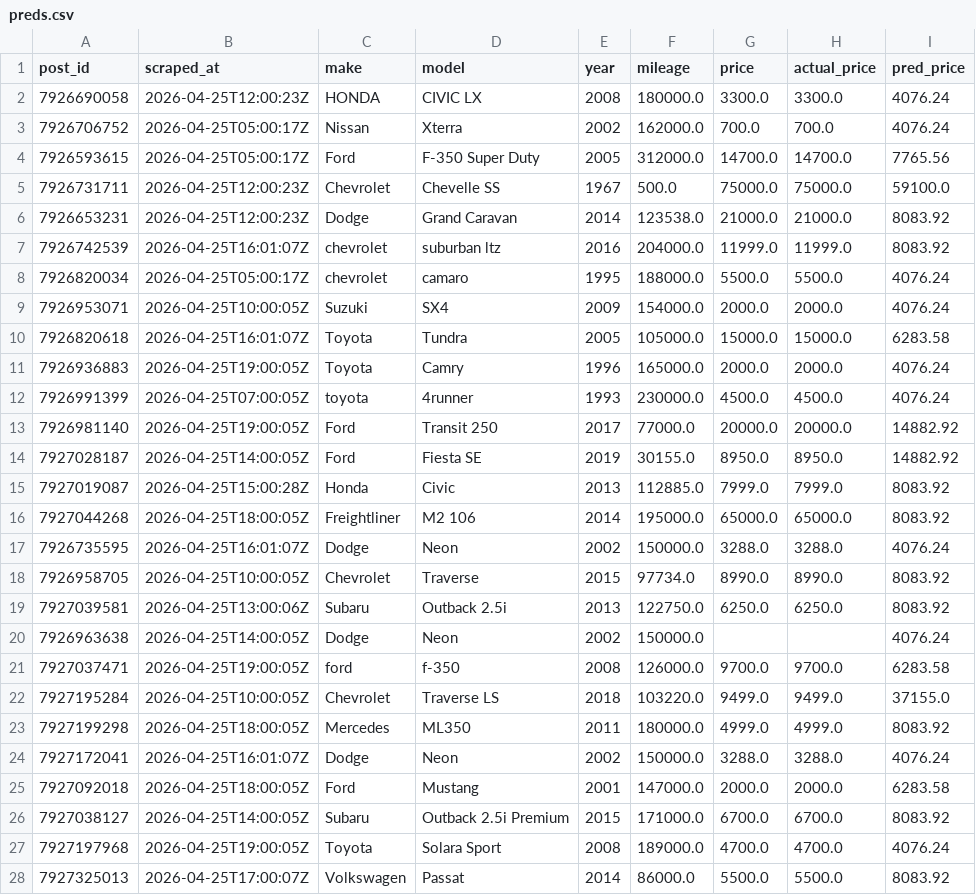
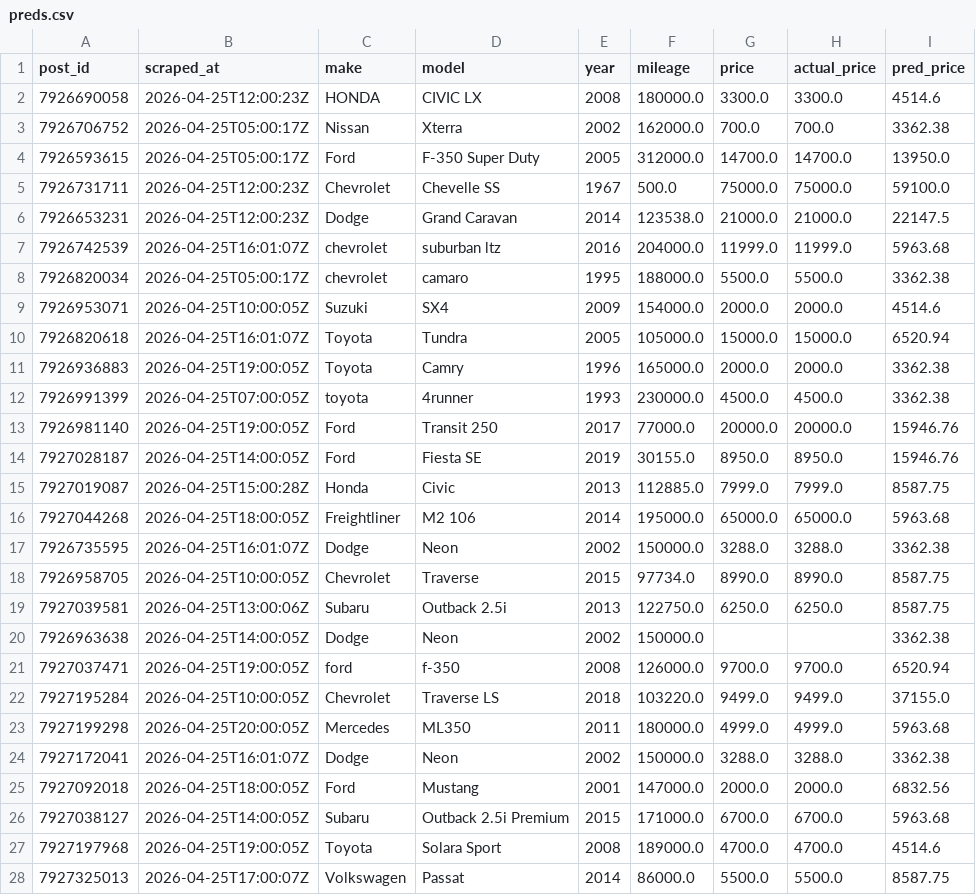
Before and after one commit to OPIM5512-ftg25004/myscrapers-gk, a CSV file: results/preds.csv, drawn as a sheet; only a part is shown; the diff covers the shown part only.

```diff
--- a/results/preds.csv
+++ b/results/preds.csv
@@ -1,28 +1,28 @@
 post_id,scraped_at,make,model,year,mileage,price,actual_price,pred_price
-7926690058,2026-04-25T12:00:23Z,HONDA,CIVIC LX,2008,180000.0,3300.0,3300.0,4076.24
-7926706752,2026-04-25T05:00:17Z,Nissan,Xterra,2002,162000.0,700.0,700.0,4076.24
-7926593615,2026-04-25T05:00:17Z,Ford,F-350 Super Duty,2005,312000.0,14700.0,14700.0,7765.56
+7926690058,2026-04-25T12:00:23Z,HONDA,CIVIC LX,2008,180000.0,3300.0,3300.0,4514.6
+7926706752,2026-04-25T05:00:17Z,Nissan,Xterra,2002,162000.0,700.0,700.0,3362.38
+7926593615,2026-04-25T05:00:17Z,Ford,F-350 Super Duty,2005,312000.0,14700.0,14700.0,13950.0
 7926731711,2026-04-25T12:00:23Z,Chevrolet,Chevelle SS,1967,500.0,75000.0,75000.0,59100.0
-7926653231,2026-04-25T12:00:23Z,Dodge,Grand Caravan,2014,123538.0,21000.0,21000.0,8083.92
-7926742539,2026-04-25T16:01:07Z,chevrolet,suburban ltz,2016,204000.0,11999.0,11999.0,8083.92
-7926820034,2026-04-25T05:00:17Z,chevrolet,camaro,1995,188000.0,5500.0,5500.0,4076.24
-7926953071,2026-04-25T10:00:05Z,Suzuki,SX4,2009,154000.0,2000.0,2000.0,4076.24
-7926820618,2026-04-25T16:01:07Z,Toyota,Tundra,2005,105000.0,15000.0,15000.0,6283.58
-7926936883,2026-04-25T19:00:05Z,Toyota,Camry,1996,165000.0,2000.0,2000.0,4076.24
-7926991399,2026-04-25T07:00:05Z,toyota,4runner,1993,230000.0,4500.0,4500.0,4076.24
-7926981140,2026-04-25T19:00:05Z,Ford,Transit 250,2017,77000.0,20000.0,20000.0,14882.92
-7927028187,2026-04-25T14:00:05Z,Ford,Fiesta SE,2019,30155.0,8950.0,8950.0,14882.92
-7927019087,2026-04-25T15:00:28Z,Honda,Civic,2013,112885.0,7999.0,7999.0,8083.92
-7927044268,2026-04-25T18:00:05Z,Freightliner,M2 106,2014,195000.0,65000.0,65000.0,8083.92
-7926735595,2026-04-25T16:01:07Z,Dodge,Neon,2002,150000.0,3288.0,3288.0,4076.24
-7926958705,2026-04-25T10:00:05Z,Chevrolet,Traverse,2015,97734.0,8990.0,8990.0,8083.92
-7927039581,2026-04-25T13:00:06Z,Subaru,Outback 2.5i,2013,122750.0,6250.0,6250.0,8083.92
-7926963638,2026-04-25T14:00:05Z,Dodge,Neon,2002,150000.0,,,4076.24
-7927037471,2026-04-25T19:00:05Z,ford,f-350,2008,126000.0,9700.0,9700.0,6283.58
+7926653231,2026-04-25T12:00:23Z,Dodge,Grand Caravan,2014,123538.0,21000.0,21000.0,22147.5
+7926742539,2026-04-25T16:01:07Z,chevrolet,suburban ltz,2016,204000.0,11999.0,11999.0,5963.68
+7926820034,2026-04-25T05:00:17Z,chevrolet,camaro,1995,188000.0,5500.0,5500.0,3362.38
+7926953071,2026-04-25T10:00:05Z,Suzuki,SX4,2009,154000.0,2000.0,2000.0,4514.6
+7926820618,2026-04-25T16:01:07Z,Toyota,Tundra,2005,105000.0,15000.0,15000.0,6520.94
+7926936883,2026-04-25T19:00:05Z,Toyota,Camry,1996,165000.0,2000.0,2000.0,3362.38
+7926991399,2026-04-25T07:00:05Z,toyota,4runner,1993,230000.0,4500.0,4500.0,3362.38
+7926981140,2026-04-25T19:00:05Z,Ford,Transit 250,2017,77000.0,20000.0,20000.0,15946.76
+7927028187,2026-04-25T14:00:05Z,Ford,Fiesta SE,2019,30155.0,8950.0,8950.0,15946.76
+7927019087,2026-04-25T15:00:28Z,Honda,Civic,2013,112885.0,7999.0,7999.0,8587.75
+7927044268,2026-04-25T18:00:05Z,Freightliner,M2 106,2014,195000.0,65000.0,65000.0,5963.68
+7926735595,2026-04-25T16:01:07Z,Dodge,Neon,2002,150000.0,3288.0,3288.0,3362.38
+7926958705,2026-04-25T10:00:05Z,Chevrolet,Traverse,2015,97734.0,8990.0,8990.0,8587.75
+7927039581,2026-04-25T13:00:06Z,Subaru,Outback 2.5i,2013,122750.0,6250.0,6250.0,8587.75
+7926963638,2026-04-25T14:00:05Z,Dodge,Neon,2002,150000.0,,,3362.38
+7927037471,2026-04-25T19:00:05Z,ford,f-350,2008,126000.0,9700.0,9700.0,6520.94
 7927195284,2026-04-25T10:00:05Z,Chevrolet,Traverse LS,2018,103220.0,9499.0,9499.0,37155.0
-7927199298,2026-04-25T18:00:05Z,Mercedes,ML350,2011,180000.0,4999.0,4999.0,8083.92
-7927172041,2026-04-25T16:01:07Z,Dodge,Neon,2002,150000.0,3288.0,3288.0,4076.24
-7927092018,2026-04-25T18:00:05Z,Ford,Mustang,2001,147000.0,2000.0,2000.0,6283.58
-7927038127,2026-04-25T14:00:05Z,Subaru,Outback 2.5i Premium,2015,171000.0,6700.0,6700.0,8083.92
-7927197968,2026-04-25T19:00:05Z,Toyota,Solara Sport,2008,189000.0,4700.0,4700.0,4076.24
-7927325013,2026-04-25T17:00:07Z,Volkswagen,Passat,2014,86000.0,5500.0,5500.0,8083.92
+7927199298,2026-04-25T20:00:05Z,Mercedes,ML350,2011,180000.0,4999.0,4999.0,5963.68
+7927172041,2026-04-25T16:01:07Z,Dodge,Neon,2002,150000.0,3288.0,3288.0,3362.38
+7927092018,2026-04-25T18:00:05Z,Ford,Mustang,2001,147000.0,2000.0,2000.0,6832.56
+7927038127,2026-04-25T14:00:05Z,Subaru,Outback 2.5i Premium,2015,171000.0,6700.0,6700.0,5963.68
+7927197968,2026-04-25T19:00:05Z,Toyota,Solara Sport,2008,189000.0,4700.0,4700.0,4514.6
+7927325013,2026-04-25T17:00:07Z,Volkswagen,Passat,2014,86000.0,5500.0,5500.0,8587.75
```
Also changed, not shown: 174 edited cells elsewhere in this file, results/importance.csv.
